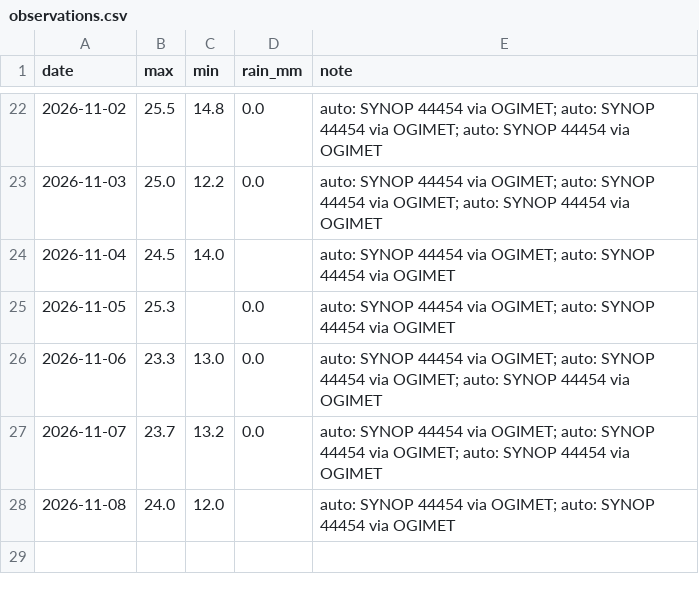
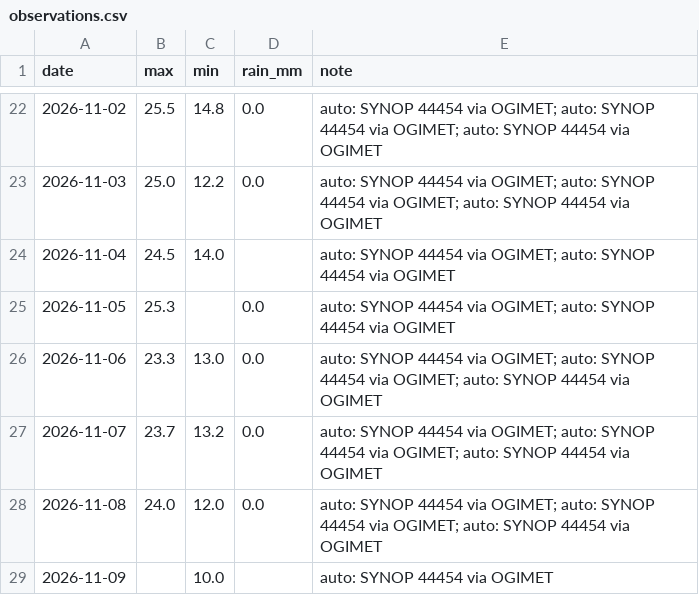
Before and after one commit to Binamraaa/Kathmandu_Climate_Insights, a CSV file: data/verification/observations.csv, drawn as a sheet; only a part is shown, gaps mark what is left out.

Commit message:
Forecast + observations 2026-11-09 13:37 NPT

```diff
--- a/data/verification/observations.csv
+++ b/data/verification/observations.csv
@@ -27,2 +27,3 @@ date,max,min,rain_mm,note
 2026-11-07,23.7,13.2,0.0,auto: SYNOP 44454 via OGIMET; auto: SYNOP 44454 via OGIMET; auto: SYNOP 44454 via OGIMET
-2026-11-08,24.0,12.0,,auto: SYNOP 44454 via OGIMET; auto: SYNOP 44454 via OGIMET
+2026-11-08,24.0,12.0,0.0,auto: SYNOP 44454 via OGIMET; auto: SYNOP 44454 via OGIMET; auto: SYNOP 44454 via OGIMET
+2026-11-09,,10.0,,auto: SYNOP 44454 via OGIMET
```
Also changed, not shown: data/verification/forecast_log.csv, 1 other file.
